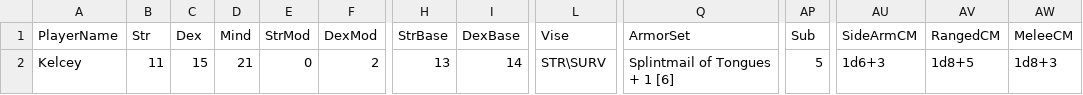
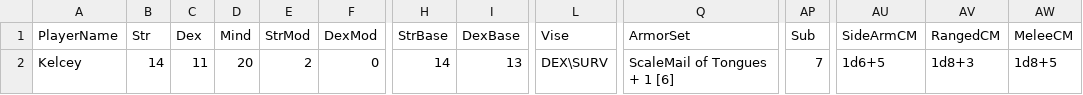
Before and after one commit to pixelrebirth/ProjectTabletop, a CSV file: Data/Saves/Kelcey-Halfo Ginsi.csv, drawn as a sheet; only a part is shown, gaps mark what is left out; the diff covers the shown part only; the diff names each change by its address in the sheet, - before the commit and + after, or states it on an @@ line.

Commit message:
Cleaned up characters more

```diff
--- a/Data/Saves/Kelcey-Halfo Ginsi.csv
+++ b/Data/Saves/Kelcey-Halfo Ginsi.csv
-B2 (Str): 11
+B2 (Str): 14
-C2 (Dex): 15
+C2 (Dex): 11
-D2 (Mind): 21
+D2 (Mind): 20
-E2 (StrMod): 0
+E2 (StrMod): 2
-F2 (DexMod): 2
+F2 (DexMod): 0
-H2 (StrBase): 13
+H2 (StrBase): 14
-I2 (DexBase): 14
+I2 (DexBase): 13
-L2 (Vise): STR\SURV
+L2 (Vise): DEX\SURV
-Q2 (ArmorSet): Splintmail of Tongues + 1 [6]
+Q2 (ArmorSet): ScaleMail of Tongues + 1 [6]
-AP2 (Sub): 5
+AP2 (Sub): 7
-AU2 (SideArmCM): 1d6+3
+AU2 (SideArmCM): 1d6+5
-AV2 (RangedCM): 1d8+5
+AV2 (RangedCM): 1d8+3
-AW2 (MeleeCM): 1d8+3
+AW2 (MeleeCM): 1d8+5
```
Also changed, not shown: 9 edited cells elsewhere in this file, Data/Saves/Rick-Beroth Selwe.csv, 15 other files.
